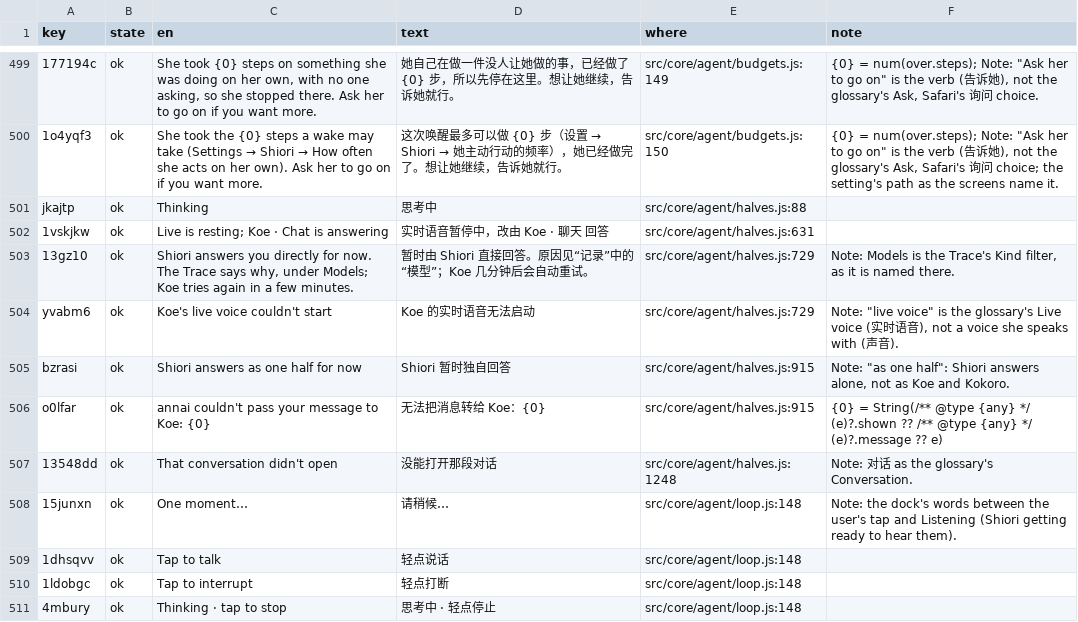
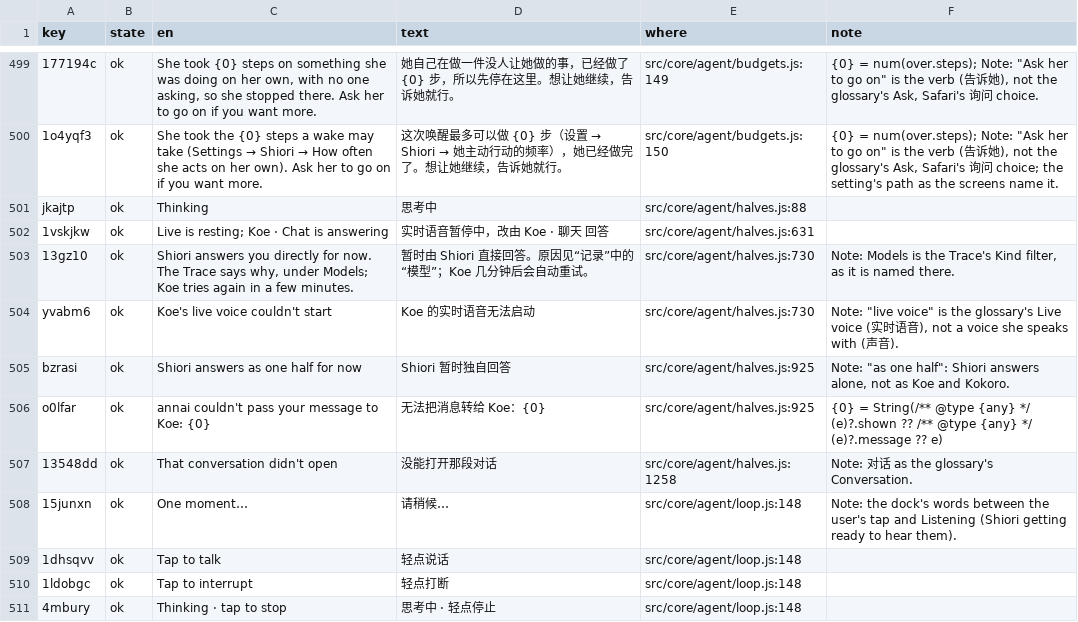
Before and after one commit to annai-guide/annai, a TSV file: l10n/zh-Hans.tsv, drawn as a sheet; only a part is shown, gaps mark what is left out.

```diff
--- a/l10n/zh-Hans.tsv
+++ b/l10n/zh-Hans.tsv
@@ -502,7 +502,7 @@ jkajtp	ok	Thinking	思考中	src/core/agent/halves.js:88
 1vskjkw	ok	Live is resting; Koe · Chat is answering	实时语音暂停中，改由 Koe · 聊天 回答	src/core/agent/halves.js:631	
-13gz10	ok	Shiori answers you directly for now. The Trace says why, under Models; Koe tries again in a few minutes.	暂时由 Shiori 直接回答。原因见“记录”中的“模型”；Koe 几分钟后会自动重试。	src/core/agent/halves.js:729	Note: Models is the Trace's Kind filter, as it is named there.
-yvabm6	ok	Koe's live voice couldn't start	Koe 的实时语音无法启动	src/core/agent/halves.js:729	Note: "live voice" is the glossary's Live voice (实时语音), not a voice she speaks with (声音).
-bzrasi	ok	Shiori answers as one half for now	Shiori 暂时独自回答	src/core/agent/halves.js:915	Note: "as one half": Shiori answers alone, not as Koe and Kokoro.
-o0lfar	ok	annai couldn't pass your message to Koe: {0}	无法把消息转给 Koe：{0}	src/core/agent/halves.js:915	{0} = String(/** @type {any} */ (e)?.shown ?? /** @type {any} */ (e)?.message ?? e)
-13548dd	ok	That conversation didn't open	没能打开那段对话	src/core/agent/halves.js:1248	Note: 对话 as the glossary's Conversation.
+13gz10	ok	Shiori answers you directly for now. The Trace says why, under Models; Koe tries again in a few minutes.	暂时由 Shiori 直接回答。原因见“记录”中的“模型”；Koe 几分钟后会自动重试。	src/core/agent/halves.js:730	Note: Models is the Trace's Kind filter, as it is named there.
+yvabm6	ok	Koe's live voice couldn't start	Koe 的实时语音无法启动	src/core/agent/halves.js:730	Note: "live voice" is the glossary's Live voice (实时语音), not a voice she speaks with (声音).
+bzrasi	ok	Shiori answers as one half for now	Shiori 暂时独自回答	src/core/agent/halves.js:925	Note: "as one half": Shiori answers alone, not as Koe and Kokoro.
+o0lfar	ok	annai couldn't pass your message to Koe: {0}	无法把消息转给 Koe：{0}	src/core/agent/halves.js:925	{0} = String(/** @type {any} */ (e)?.shown ?? /** @type {any} */ (e)?.message ?? e)
+13548dd	ok	That conversation didn't open	没能打开那段对话	src/core/agent/halves.js:1258	Note: 对话 as the glossary's Conversation.
 15junxn	ok	One moment…	请稍候…	src/core/agent/loop.js:148	Note: the dock's words between the user's tap and Listening (Shiori getting ready to hear them).
```
Also changed, not shown: l10n/ja.tsv, l10n/zh-Hant.tsv, 8 other files.
